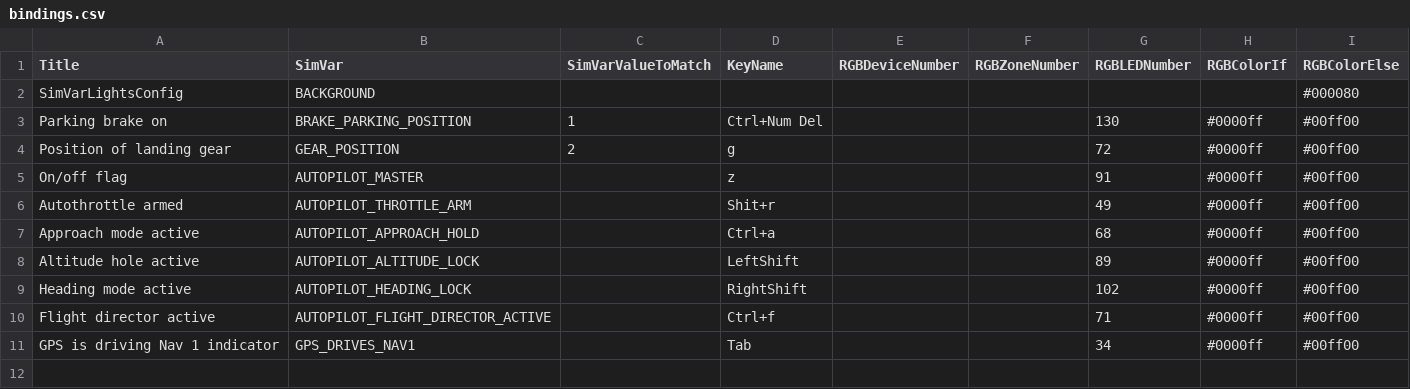
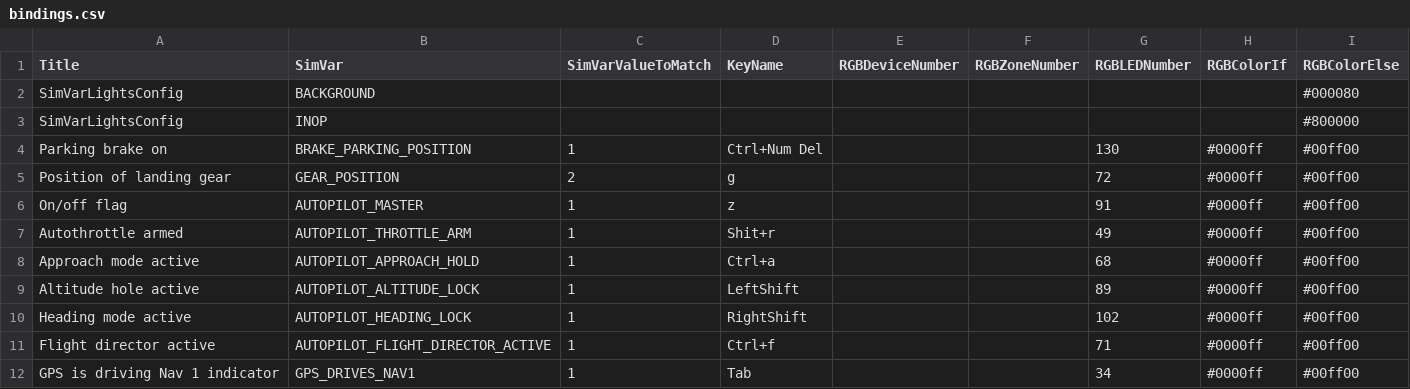
Before and after one commit to ElSrJuez/SimVarLights, a CSV file: data/bindings.csv, drawn as a sheet.

Commit message:
Initialize Background and INOP leds

```diff
--- a/data/bindings.csv
+++ b/data/bindings.csv
@@ -2,10 +2,11 @@ Title,SimVar,SimVarValueToMatch,KeyName,RGBDeviceNumber,RGBZoneNumber,RGBLEDNumb
 SimVarLightsConfig,BACKGROUND,,,,,,,#000080
+SimVarLightsConfig,INOP,,,,,,,#800000
 Parking brake on,BRAKE_PARKING_POSITION,1,Ctrl+Num Del,,,130,#0000ff,#00ff00
 Position of landing gear,GEAR_POSITION,2,g,,,72,#0000ff,#00ff00
-On/off flag,AUTOPILOT_MASTER,,z,,,91,#0000ff,#00ff00
-Autothrottle armed,AUTOPILOT_THROTTLE_ARM,,Shit+r,,,49,#0000ff,#00ff00
-Approach mode active,AUTOPILOT_APPROACH_HOLD,,Ctrl+a,,,68,#0000ff,#00ff00
-Altitude hole active,AUTOPILOT_ALTITUDE_LOCK,,LeftShift,,,89,#0000ff,#00ff00
-Heading mode active,AUTOPILOT_HEADING_LOCK,,RightShift,,,102,#0000ff,#00ff00
-Flight director active,AUTOPILOT_FLIGHT_DIRECTOR_ACTIVE,,Ctrl+f,,,71,#0000ff,#00ff00
-GPS is driving Nav 1 indicator,GPS_DRIVES_NAV1,,Tab,,,34,#0000ff,#00ff00
+On/off flag,AUTOPILOT_MASTER,1,z,,,91,#0000ff,#00ff00
+Autothrottle armed,AUTOPILOT_THROTTLE_ARM,1,Shit+r,,,49,#0000ff,#00ff00
+Approach mode active,AUTOPILOT_APPROACH_HOLD,1,Ctrl+a,,,68,#0000ff,#00ff00
+Altitude hole active,AUTOPILOT_ALTITUDE_LOCK,1,LeftShift,,,89,#0000ff,#00ff00
+Heading mode active,AUTOPILOT_HEADING_LOCK,1,RightShift,,,102,#0000ff,#00ff00
+Flight director active,AUTOPILOT_FLIGHT_DIRECTOR_ACTIVE,1,Ctrl+f,,,71,#0000ff,#00ff00
+GPS is driving Nav 1 indicator,GPS_DRIVES_NAV1,1,Tab,,,34,#0000ff,#00ff00
```
Also changed, not shown: 3 other files.
